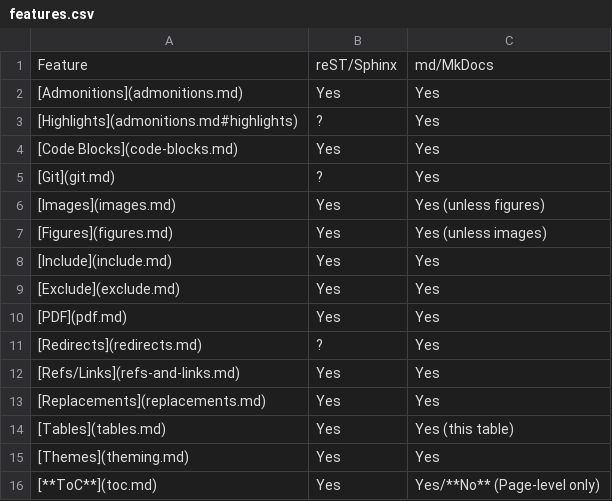
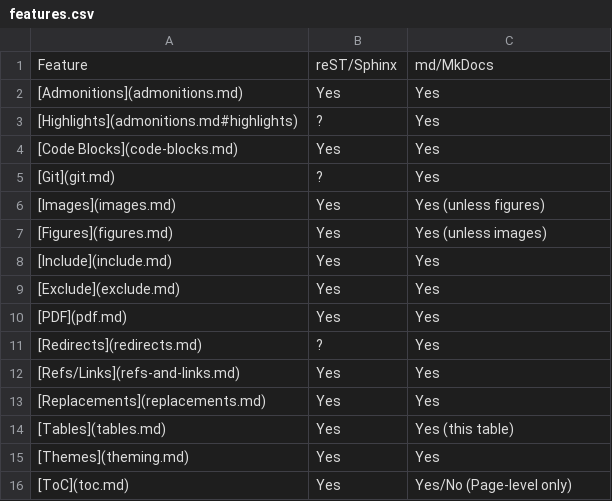
Before and after one commit to fotrimzi/mkdocs-showcase, a CSV file: docs/features.csv, drawn as a sheet.

Commit message:
Adding custom theme example (footer only). Standardise section layouts. Removing uninteresting plugins.

```diff
--- a/docs/features.csv
+++ b/docs/features.csv
@@ -15,2 +15,2 @@ Feature                                     ,reST/Sphinx   ,md/MkDocs
 [Themes](theming.md)                        ,Yes           ,Yes
-[**ToC**](toc.md)                           ,Yes           ,Yes/**No** (Page-level only)
+[ToC](toc.md)                               ,Yes           ,Yes/No (Page-level only)
```
Also changed, not shown: 7 other files.
